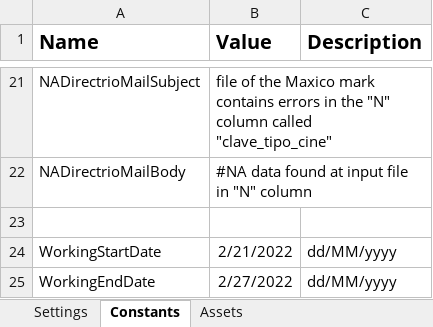
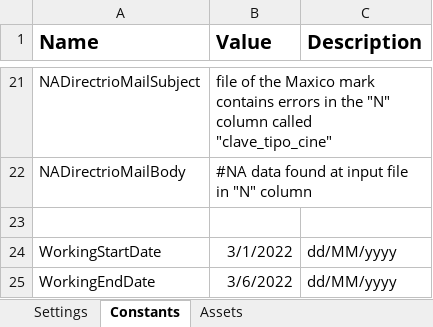
Before and after one commit to Tecnoyar/CinepolisChile, an Excel workbook: Data/Config.xlsx, sheet Constants, drawn as a sheet; only a part is shown, gaps mark what is left out; values as stored, in another font and other column widths than the file's, no borders; the diff names each change by its address in the sheet, - before the commit and + after, or states it on an @@ line.

```diff
--- a/Data/Config.xlsx (sheet Constants)
+++ b/Data/Config.xlsx (sheet Constants)
-B24 (Value): 2/21/2022
+B24 (Value): 3/1/2022
-B25 (Value): 2/27/2022
+B25 (Value): 3/6/2022
```
Also changed, not shown: sheet Settings, 1 other file.
